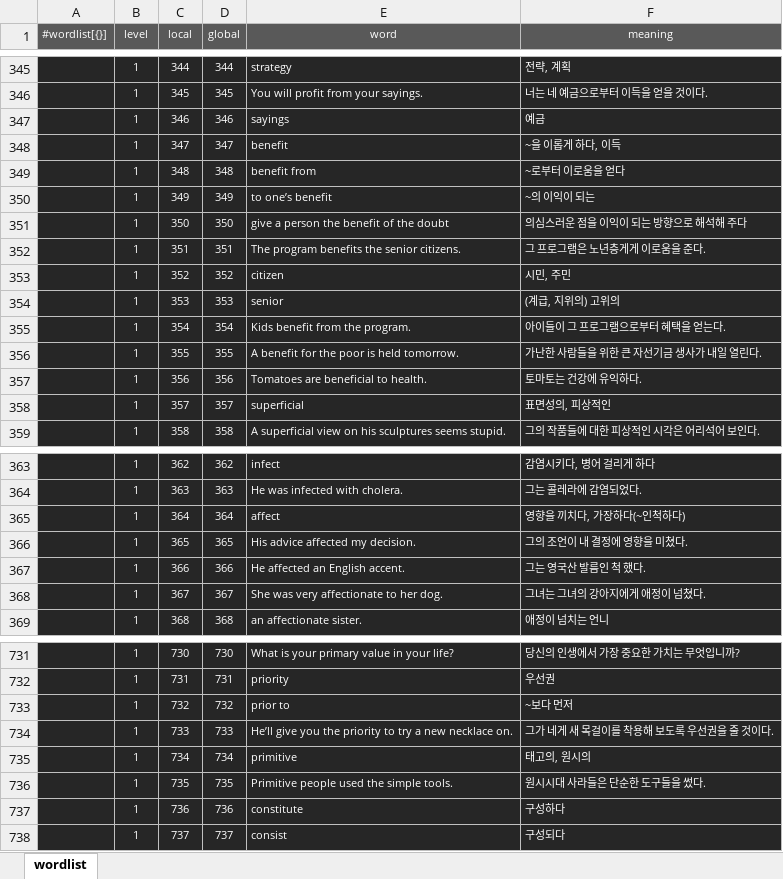
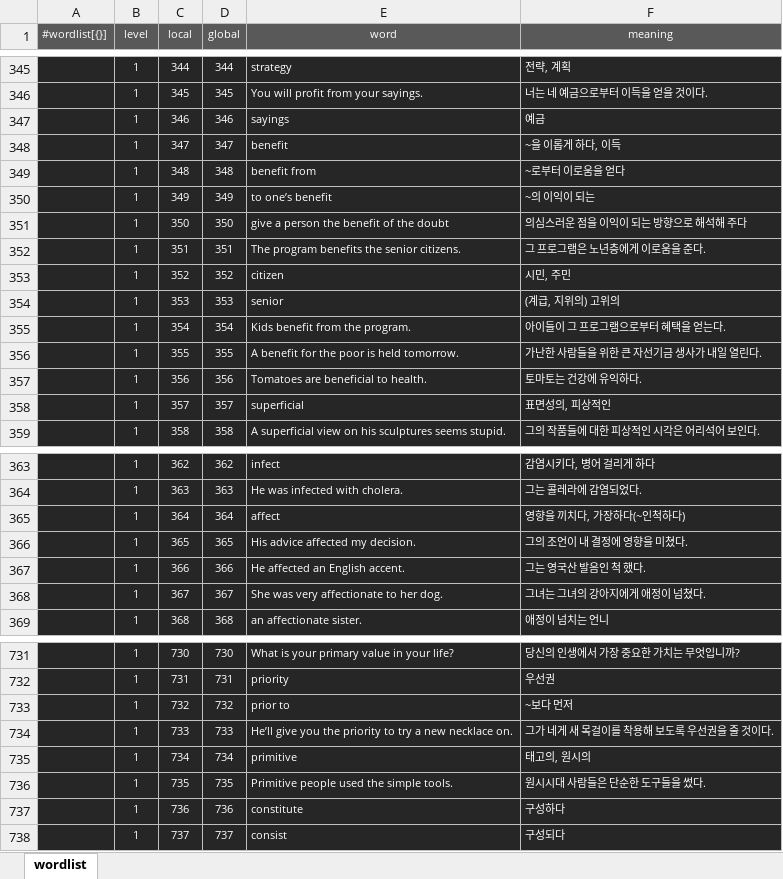
Before and after one commit to solarias/gondword, an Excel workbook: js/wordlist.xlsm, sheet wordlist, drawn as a sheet; only a part is shown, gaps mark what is left out; values as stored, in another font and other column widths than the file's, no borders; the diff covers the shown part only; the diff names each change by its address in the sheet, - before the commit and + after, or states it on an @@ line.

```diff
--- a/js/wordlist.xlsm (sheet wordlist)
+++ b/js/wordlist.xlsm (sheet wordlist)
-F352 (meaning): 그 프로그램은 노년층게게 이로움을 준다.
+F352 (meaning): 그 프로그램은 노년층에게 이로움을 준다.
-F367 (meaning): 그는 영국산 발름인 척 했다.
+F367 (meaning): 그는 영국산 발음인 척 했다.
-F736 (meaning): 원시시대 사라들은 단순한 도구들을 썼다.
+F736 (meaning): 원시시대 사람들은 단순한 도구들을 썼다.
```
Also changed, not shown: 13 edited cells elsewhere in this sheet, 1 other file.
